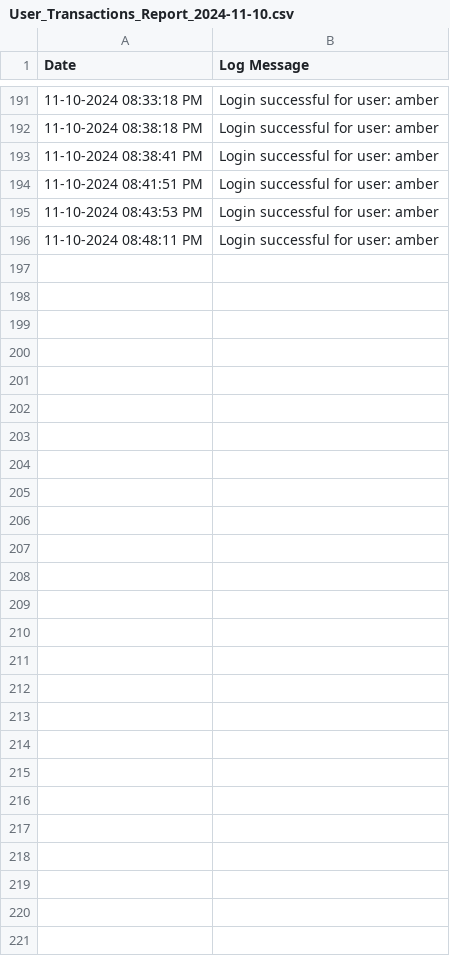
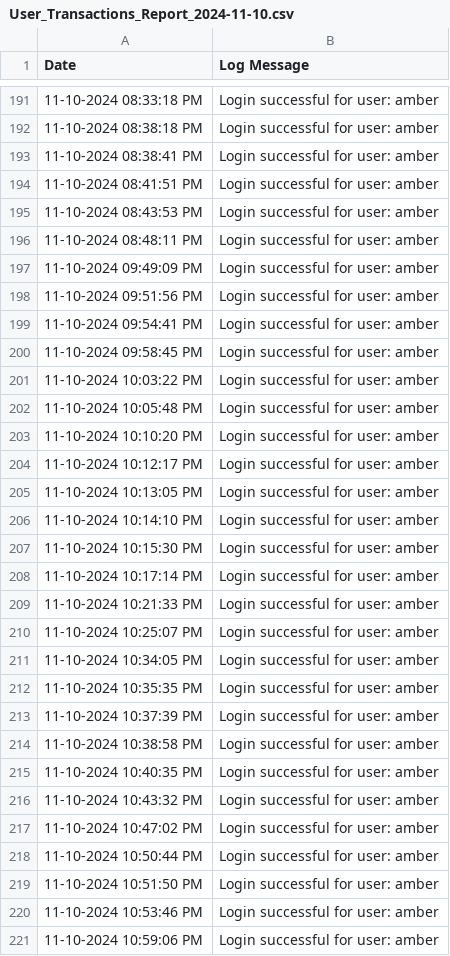
Before and after one commit to BennettPJ/SFWE403-Sem-Proj, a CSV file: Reports/User_Transactions_Report_2024-11-10.csv, drawn as a sheet; only a part is shown, gaps mark what is left out.

```diff
--- a/Reports/User_Transactions_Report_2024-11-10.csv
+++ b/Reports/User_Transactions_Report_2024-11-10.csv
@@ -196 +196,26 @@ Date,Log Message
 11-10-2024 08:48:11 PM,Login successful for user: amber
+11-10-2024 09:49:09 PM,Login successful for user: amber
+11-10-2024 09:51:56 PM,Login successful for user: amber
+11-10-2024 09:54:41 PM,Login successful for user: amber
+11-10-2024 09:58:45 PM,Login successful for user: amber
+11-10-2024 10:03:22 PM,Login successful for user: amber
+11-10-2024 10:05:48 PM,Login successful for user: amber
+11-10-2024 10:10:20 PM,Login successful for user: amber
+11-10-2024 10:12:17 PM,Login successful for user: amber
+11-10-2024 10:13:05 PM,Login successful for user: amber
+11-10-2024 10:14:10 PM,Login successful for user: amber
+11-10-2024 10:15:30 PM,Login successful for user: amber
+11-10-2024 10:17:14 PM,Login successful for user: amber
+11-10-2024 10:21:33 PM,Login successful for user: amber
+11-10-2024 10:25:07 PM,Login successful for user: amber
+11-10-2024 10:34:05 PM,Login successful for user: amber
+11-10-2024 10:35:35 PM,Login successful for user: amber
+11-10-2024 10:37:39 PM,Login successful for user: amber
+11-10-2024 10:38:58 PM,Login successful for user: amber
+11-10-2024 10:40:35 PM,Login successful for user: amber
+11-10-2024 10:43:32 PM,Login successful for user: amber
+11-10-2024 10:47:02 PM,Login successful for user: amber
+11-10-2024 10:50:44 PM,Login successful for user: amber
+11-10-2024 10:51:50 PM,Login successful for user: amber
+11-10-2024 10:53:46 PM,Login successful for user: amber
+11-10-2024 10:59:06 PM,Login successful for user: amber
```
Also changed, not shown: DBFiles/db_inventory.csv, Reports/Inventory_Report_2024-11-10.csv, 4 other files.
